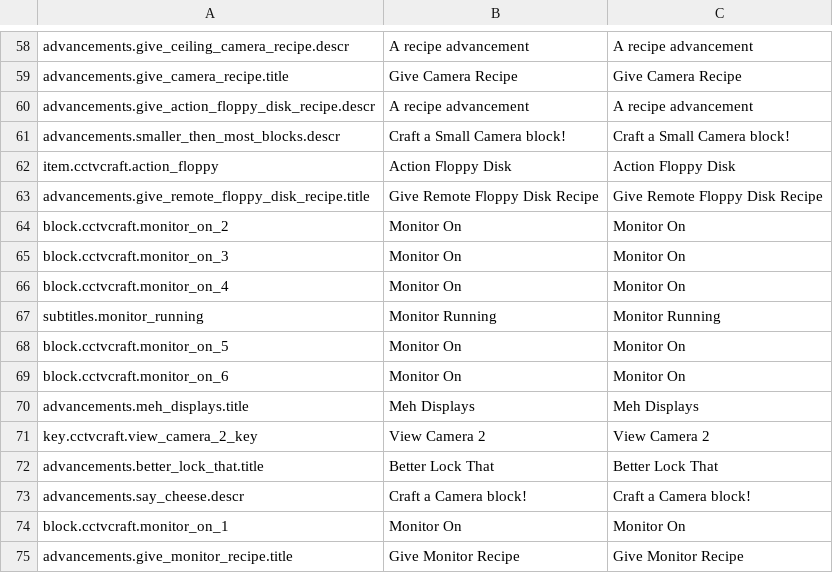
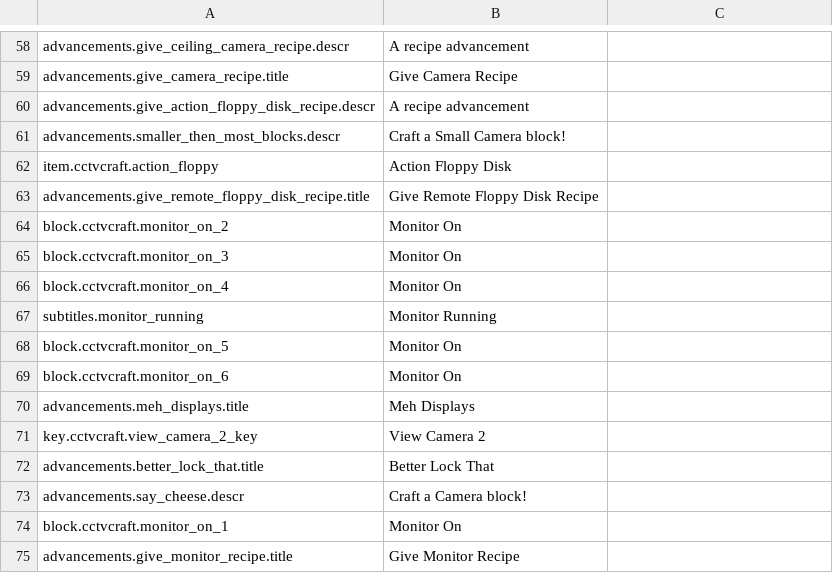
Before and after one commit to cctvcraft/modification, a CSV file: translation/CSV/FR_FR.csv, drawn as a sheet; only a part is shown, gaps mark what is left out; the diff covers the shown part only; the diff names each change by its address in the sheet, - before the commit and + after, or states it on an @@ line.

```diff
--- a/translation/CSV/FR_FR.csv
+++ b/translation/CSV/FR_FR.csv
-C58: A recipe advancement
+C58: (empty)
-C59: Give Camera Recipe
+C59: (empty)
-C60: A recipe advancement
+C60: (empty)
-C61: Craft a Small Camera block!
+C61: (empty)
-C62: Action Floppy Disk
+C62: (empty)
-C63: Give Remote Floppy Disk Recipe
+C63: (empty)
-C64:C66: Monitor On
+C64:C66: (empty)
-C67: Monitor Running
+C67: (empty)
-C68:C69: Monitor On
+C68:C69: (empty)
-C70: Meh Displays
+C70: (empty)
-C71: View Camera 2
+C71: (empty)
-C72: Better Lock That
+C72: (empty)
-C73: Craft a Camera block!
+C73: (empty)
-C74: Monitor On
+C74: (empty)
-C75: Give Monitor Recipe
+C75: (empty)
```
Also changed, not shown: 55 edited cells elsewhere in this file.
